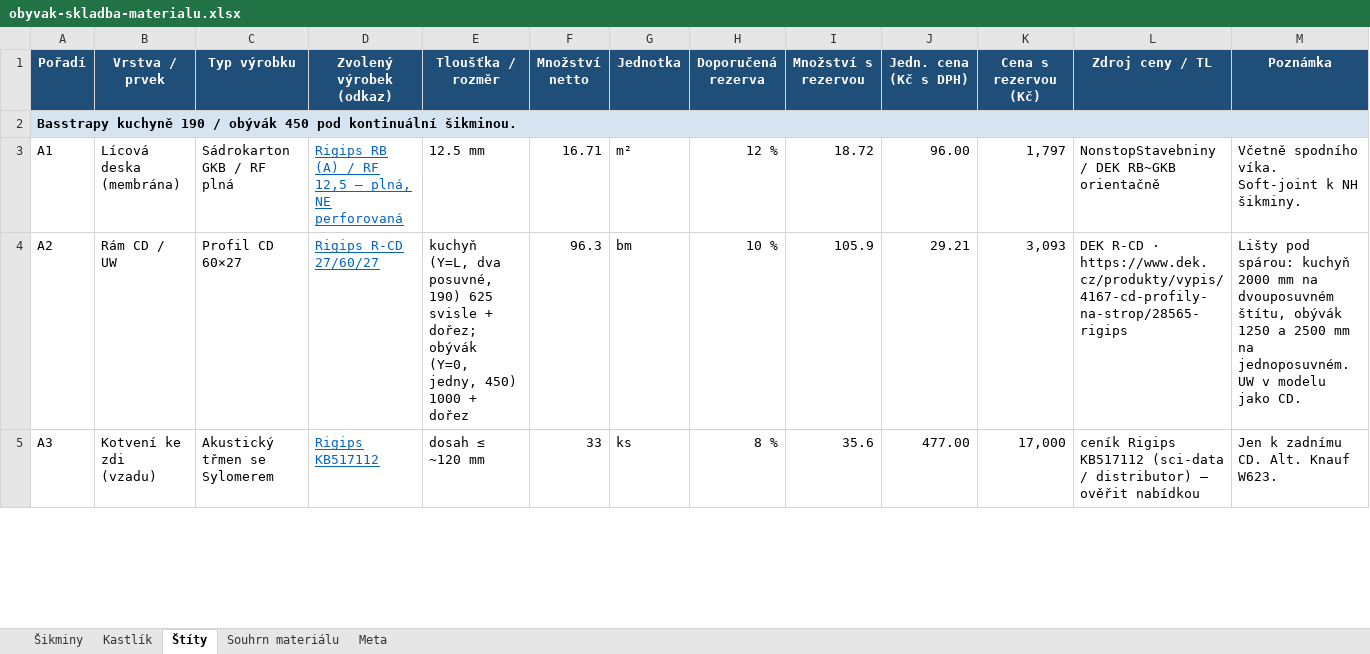
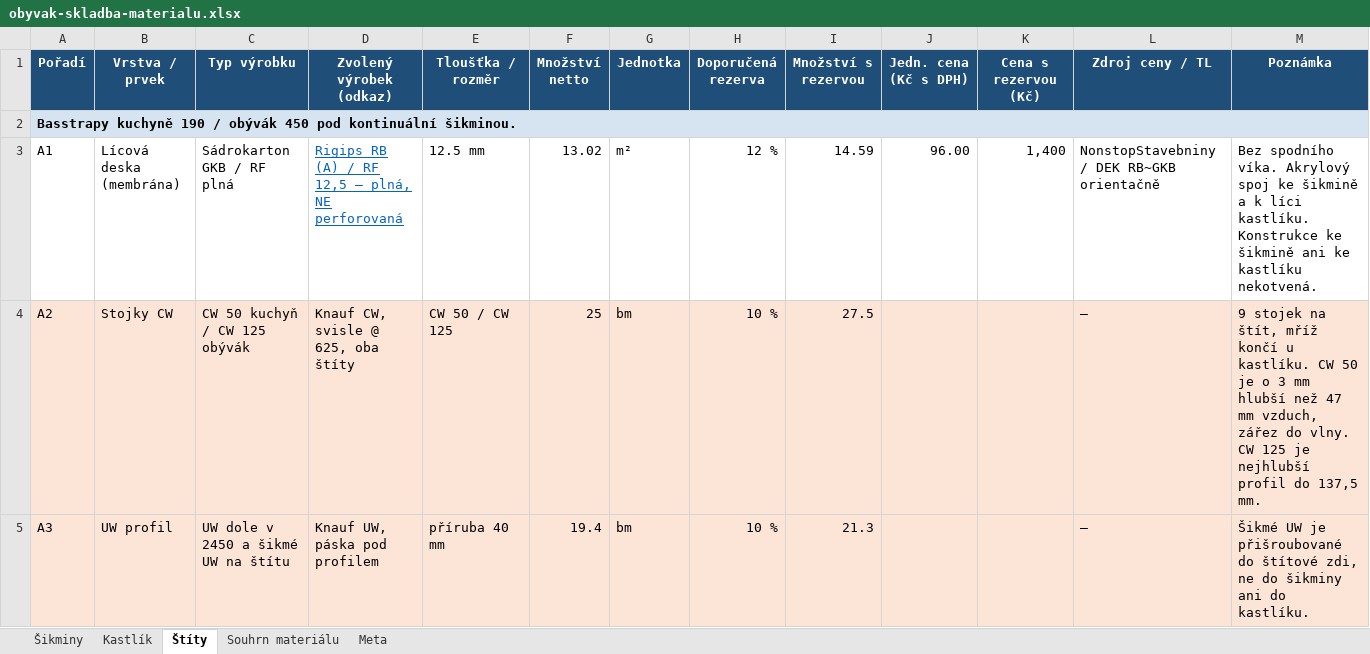
Before and after one commit to pteasima/Blueprints, an Excel workbook: docs/obyvak-skladba-materialu.xlsx, sheet Štíty, drawn as a sheet; only a part is shown; values as stored, in another font and other column widths than the file's, no borders; the diff covers the shown part only; the diff names each change by its address in the sheet, - before the commit and + after, or states it on an @@ line.

```diff
--- a/docs/obyvak-skladba-materialu.xlsx (sheet Štíty)
+++ b/docs/obyvak-skladba-materialu.xlsx (sheet Štíty)
-F3 (Množství netto): 16.71
+F3 (Množství netto): 13.02
-I3 (Množství s rezervou): 18.72
+I3 (Množství s rezervou): 14.59
-K3 (Cena s rezervou (Kč)): 1,797
+K3 (Cena s rezervou (Kč)): 1,400
-M3 (Poznámka): Včetně spodního víka. Soft-joint k NH šikminy.
+M3 (Poznámka): Bez spodního víka. Akrylový spoj ke šikmině a k líci kastlíku. Konstrukce ke šikmině ani ke kastlíku nekotvená.
-A4:M5 fill: none
+A4:M5 fill: #FCE4D6
-B4 (Vrstva / prvek): Rám CD / UW
+B4 (Vrstva / prvek): Stojky CW
-C4 (Typ výrobku): Profil CD 60×27
+C4 (Typ výrobku): CW 50 kuchyň / CW 125 obývák
-D4 (Zvolený výrobek (odkaz)): Rigips R-CD 27/60/27
+D4 (Zvolený výrobek (odkaz)): Knauf CW, svisle @ 625, oba štíty
@@ D4:D5 underline: on → off, text colour: #0563C1 → black @@
-E4 (Tloušťka / rozměr): kuchyň (Y=L, dva posuvné, 190) 625 svisle + dořez; obývák (Y=0, jedny, 450) 1000 + dořez
+E4 (Tloušťka / rozměr): CW 50 / CW 125
-F4 (Množství netto): 96.3
+F4 (Množství netto): 25
-I4 (Množství s rezervou): 105.9
+I4 (Množství s rezervou): 27.5
-J4 (Jedn. cena (Kč s DPH)): 29.21
+J4 (Jedn. cena (Kč s DPH)): (empty)
-K4 (Cena s rezervou (Kč)): 3,093
+K4 (Cena s rezervou (Kč)): (empty)
-L4 (Zdroj ceny / TL): DEK R-CD · https://www.dek.cz/produkty/vypis/4167-cd-profily-na-strop/28565-rigips
+L4 (Zdroj ceny / TL): —
-M4 (Poznámka): Lišty pod spárou: kuchyň 2000 mm na dvouposuvném štítu, obývák 1250 a 2500 mm na jednoposuvném. UW v modelu jako CD.
+M4 (Poznámka): 9 stojek na štít, mříž končí u kastlíku. CW 50 je o 3 mm hlubší než 47 mm vzduch, zářez do vlny. CW 125 je nejhlubší profil do 137,5 mm.
-B5 (Vrstva / prvek): Kotvení ke zdi (vzadu)
+B5 (Vrstva / prvek): UW profil
-C5 (Typ výrobku): Akustický třmen se Sylomerem
+C5 (Typ výrobku): UW dole v 2450 a šikmé UW na štítu
-D5 (Zvolený výrobek (odkaz)): Rigips KB517112
+D5 (Zvolený výrobek (odkaz)): Knauf UW, páska pod profilem
-E5 (Tloušťka / rozměr): dosah ≤ ~120 mm
+E5 (Tloušťka / rozměr): příruba 40 mm
-F5 (Množství netto): 33
+F5 (Množství netto): 19.4
-G5 (Jednotka): ks
+G5 (Jednotka): bm
-H5 (Doporučená rezerva): 8 %
+H5 (Doporučená rezerva): 10 %
-I5 (Množství s rezervou): 35.6
+I5 (Množství s rezervou): 21.3
-J5 (Jedn. cena (Kč s DPH)): 477.00
+J5 (Jedn. cena (Kč s DPH)): (empty)
-K5 (Cena s rezervou (Kč)): 17,000
+K5 (Cena s rezervou (Kč)): (empty)
-L5 (Zdroj ceny / TL): ceník Rigips KB517112 (sci-data / distributor) — ověřit nabídkou
+L5 (Zdroj ceny / TL): —
-M5 (Poznámka): Jen k zadnímu CD. Alt. Knauf W623.
+M5 (Poznámka): Šikmé UW je přišroubované do štítové zdi, ne do šikminy ani do kastlíku.
```
Also changed, not shown: 2 added rows, 13 edited cells and cell formats elsewhere in this sheet, sheet Souhrn materiálu, sheet Šikminy, sheet Meta, 16 other files.
